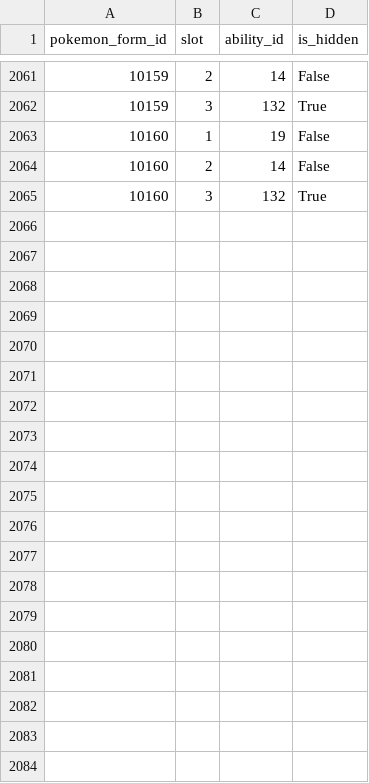
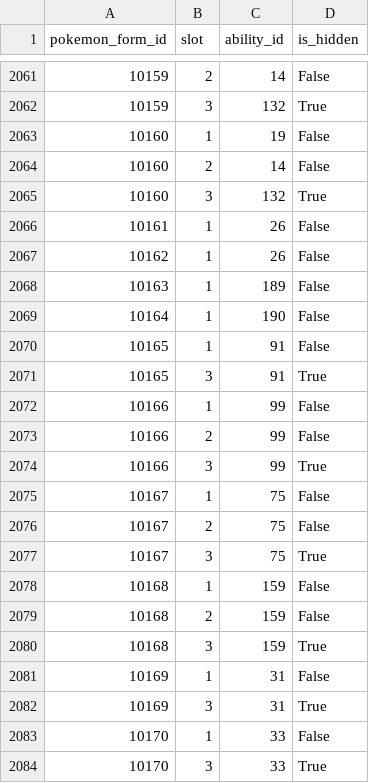
Before and after one commit to CatTrinket/tcod-asb, a CSV file: asb/db/data/pokemon_form_abilities.csv, drawn as a sheet; only a part is shown, gaps mark what is left out; the diff covers the shown part only; the diff names each change by its address in the sheet, - before the commit and + after, or states it on an @@ line.

```diff
--- a/asb/db/data/pokemon_form_abilities.csv
+++ b/asb/db/data/pokemon_form_abilities.csv
+row 2066: 10161 | 1 | 26 | False
+row 2067: 10162 | 1 | 26 | False
+row 2068: 10163 | 1 | 189 | False
+row 2069: 10164 | 1 | 190 | False
+row 2070: 10165 | 1 | 91 | False
+row 2071: 10165 | 3 | 91 | True
+row 2072: 10166 | 1 | 99 | False
+row 2073: 10166 | 2 | 99 | False
+row 2074: 10166 | 3 | 99 | True
+row 2075: 10167 | 1 | 75 | False
+row 2076: 10167 | 2 | 75 | False
+row 2077: 10167 | 3 | 75 | True
+row 2078: 10168 | 1 | 159 | False
+row 2079: 10168 | 2 | 159 | False
+row 2080: 10168 | 3 | 159 | True
+row 2081: 10169 | 1 | 31 | False
+row 2082: 10169 | 3 | 31 | True
+row 2083: 10170 | 1 | 33 | False
+row 2084: 10170 | 3 | 33 | True
```
Also changed, not shown: 28 added rows elsewhere in this file, asb/db/data/abilities.csv, asb/db/data/moves.csv, 3 other files.
